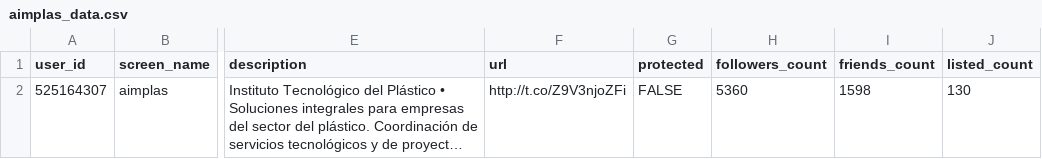
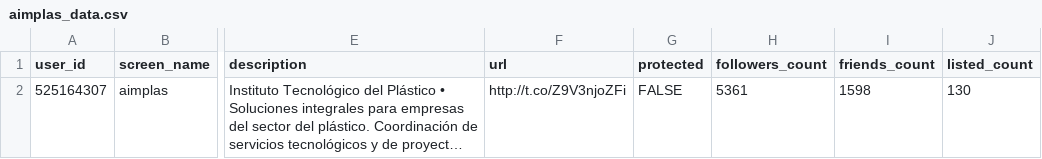
Before and after one commit to dicesAimplas/tw_dices, a CSV file: data_output/aimplas_data.csv, drawn as a sheet; only a part is shown, gaps mark what is left out; long unchanged cells end in …; the diff names each change by its address in the sheet, - before the commit and + after, or states it on an @@ line.

```diff
--- a/data_output/aimplas_data.csv
+++ b/data_output/aimplas_data.csv
-H2 (followers_count): 5360
+H2 (followers_count): 5361
```
Also changed, not shown: data_output/aimplas_interactuers.csv.
